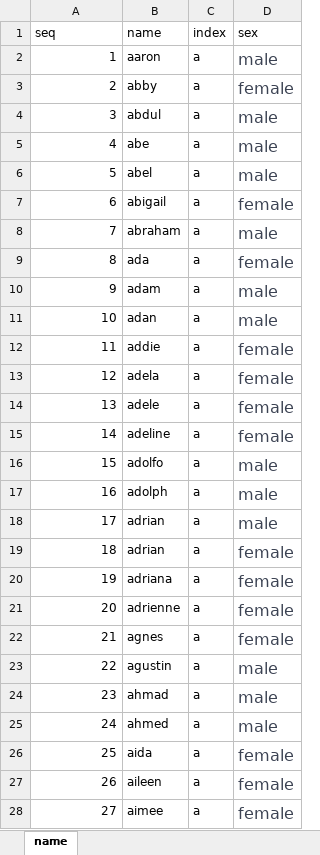
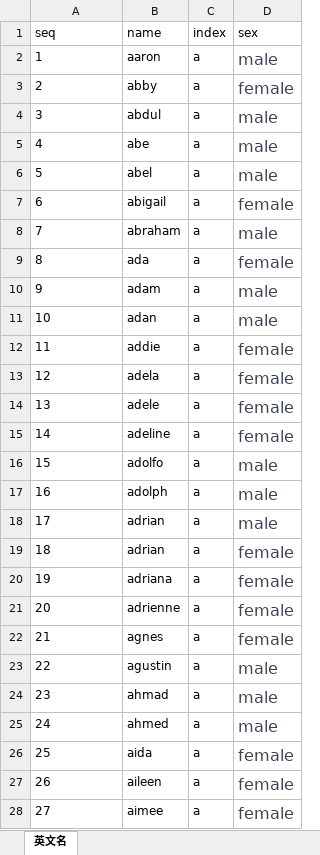
Before and after one commit to easysoft/zendata, an Excel workbook: data/name/en.given.v1.xlsx, sheet 英文名, drawn as a sheet; only a part is shown; values as stored, in another font and other column widths than the file's, no borders; the diff covers the shown part only; the diff names each change by its address in the sheet, - before the commit and + after, or states it on an @@ line.

```diff
--- a/data/name/en.given.v1.xlsx (sheet 英文名)
+++ b/data/name/en.given.v1.xlsx (sheet 英文名)
-sheet tab: name
+sheet tab: 英文名
-A2:A28 alignment: right
+A2:A28 alignment: left
```
Also changed, not shown: cell formats elsewhere in this sheet, data/color/v1.xlsx, data/country/v1.xlsx, 20 other files.
